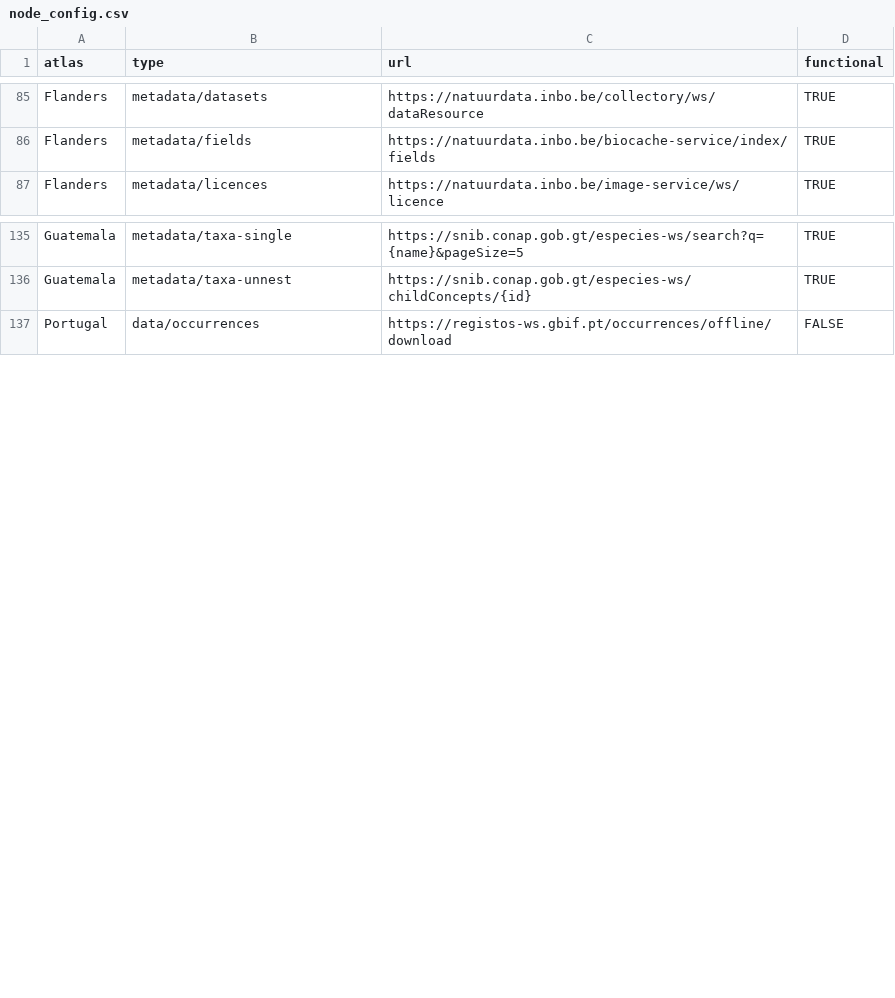
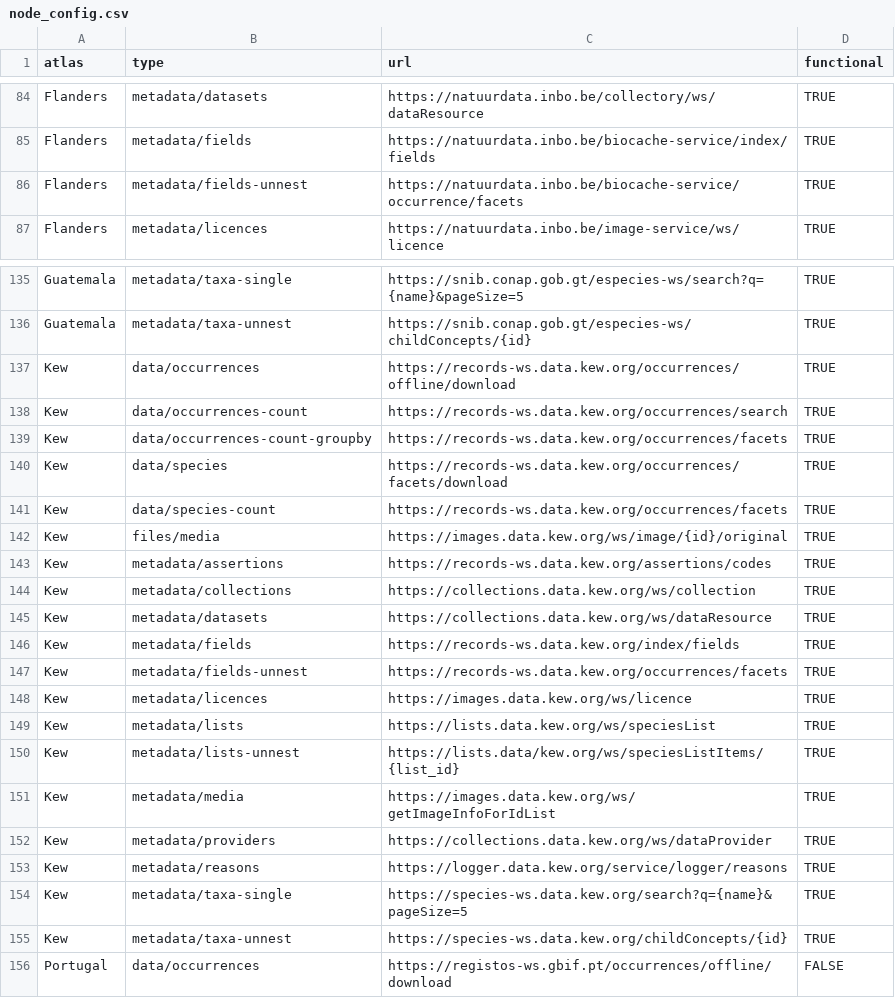
Before and after one commit to AtlasOfLivingAustralia/galah-R, a CSV file: data-raw/node_config.csv, drawn as a sheet; only a part is shown, gaps mark what is left out; the diff covers the shown part only.

Commit message:
First pass at supporting Kew Data Portal APIs (#271)

```diff
--- a/data-raw/node_config.csv
+++ b/data-raw/node_config.csv
@@ -86,2 +85,3 @@ Flanders,metadata/datasets,https://natuurdata.inbo.be/collectory/ws/dataResource
 Flanders,metadata/fields,https://natuurdata.inbo.be/biocache-service/index/fields,TRUE
+Flanders,metadata/fields-unnest,https://natuurdata.inbo.be/biocache-service/occurrence/facets,TRUE
 Flanders,metadata/licences,https://natuurdata.inbo.be/image-service/ws/licence,TRUE
@@ -136,2 +136,21 @@ Guatemala,metadata/taxa-single,https://snib.conap.gob.gt/especies-ws/search?q={n
 Guatemala,metadata/taxa-unnest,https://snib.conap.gob.gt/especies-ws/childConcepts/{id},TRUE
+Kew,data/occurrences,https://records-ws.data.kew.org/occurrences/offline/download,TRUE
+Kew,data/occurrences-count,https://records-ws.data.kew.org/occurrences/search,TRUE
+Kew,data/occurrences-count-groupby,https://records-ws.data.kew.org/occurrences/facets,TRUE
+Kew,data/species,https://records-ws.data.kew.org/occurrences/facets/download,TRUE
+Kew,data/species-count,https://records-ws.data.kew.org/occurrences/facets,TRUE
+Kew,files/media,https://images.data.kew.org/ws/image/{id}/original,TRUE
+Kew,metadata/assertions,https://records-ws.data.kew.org/assertions/codes,TRUE
+Kew,metadata/collections,https://collections.data.kew.org/ws/collection,TRUE
+Kew,metadata/datasets,https://collections.data.kew.org/ws/dataResource,TRUE
+Kew,metadata/fields,https://records-ws.data.kew.org/index/fields,TRUE
+Kew,metadata/fields-unnest,https://records-ws.data.kew.org/occurrences/facets,TRUE
+Kew,metadata/licences,https://images.data.kew.org/ws/licence,TRUE
+Kew,metadata/lists,https://lists.data.kew.org/ws/speciesList,TRUE
+Kew,metadata/lists-unnest,https://lists.data/kew.org/ws/speciesListItems/{list_id},TRUE
+Kew,metadata/media,https://images.data.kew.org/ws/getImageInfoForIdList,TRUE
+Kew,metadata/providers,https://collections.data.kew.org/ws/dataProvider,TRUE
+Kew,metadata/reasons,https://logger.data.kew.org/service/logger/reasons,TRUE
+Kew,metadata/taxa-single,https://species-ws.data.kew.org/search?q={name}&pageSize=5,TRUE
+Kew,metadata/taxa-unnest,https://species-ws.data.kew.org/childConcepts/{id},TRUE
 Portugal,data/occurrences,https://registos-ws.gbif.pt/occurrences/offline/download,FALSE
```
Also changed, not shown: 1 removed row and 1 edited cell elsewhere in this file, data-raw/node_metadata.csv, 7 other files.
